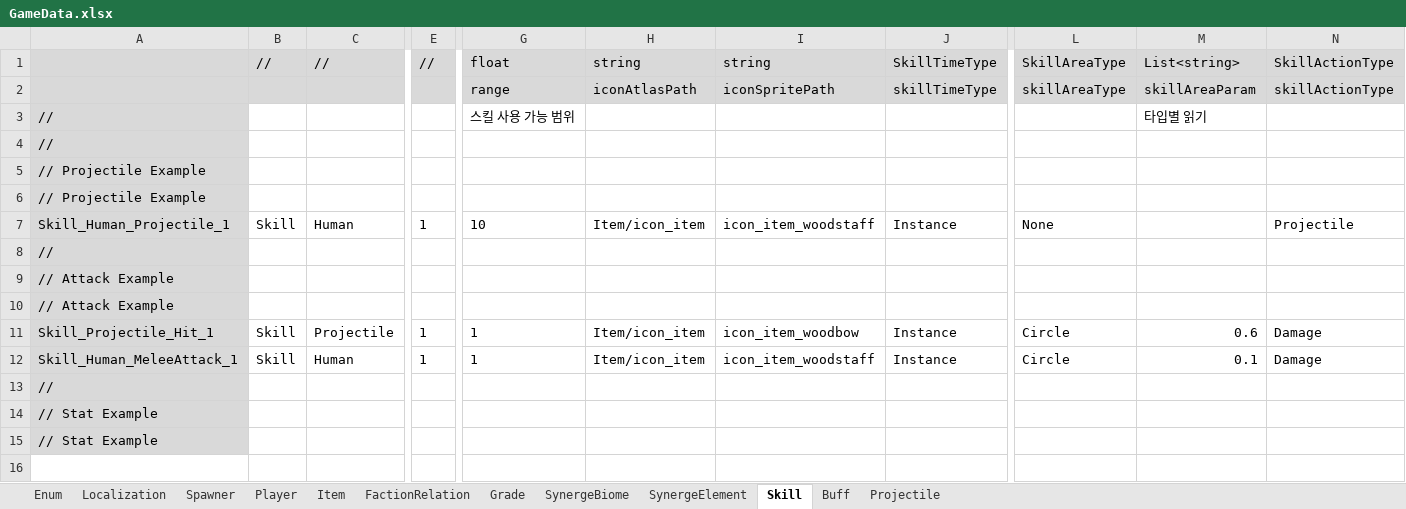
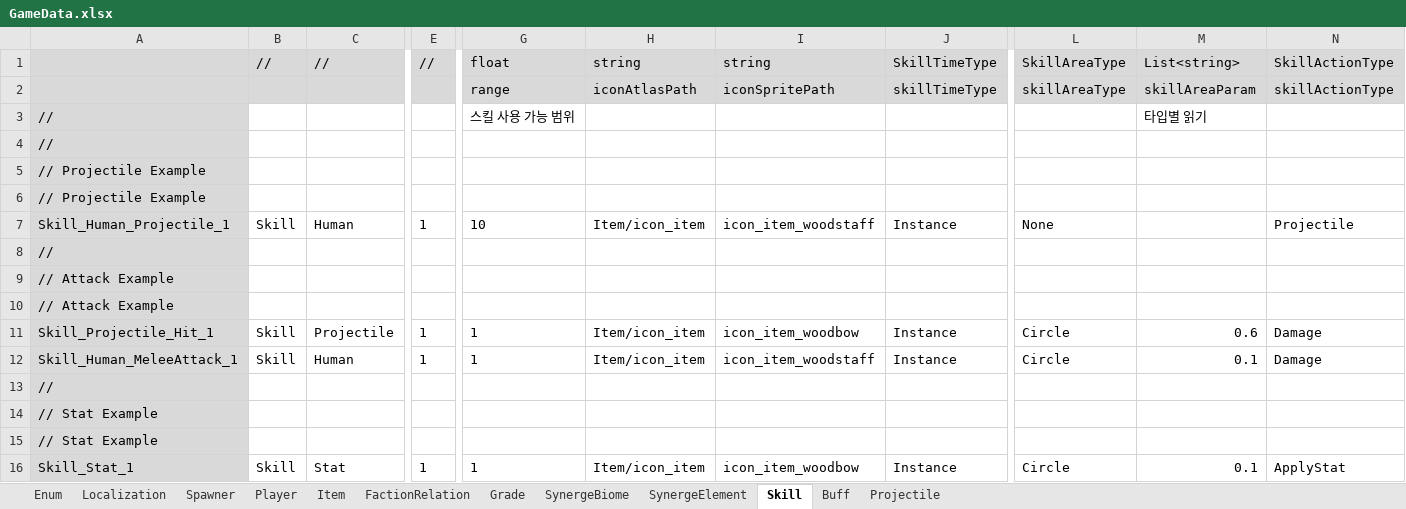
Before and after one commit to rnrdjrdl5/FactoryProject, an Excel workbook: Generated/GameData.xlsx, sheet Skill, drawn as a sheet; only a part is shown, gaps mark what is left out; values as stored, in another font and other column widths than the file's, no borders; rows hold the shown columns only; the diff names each change by its address in the sheet, - before the commit and + after, or states it on an @@ line.

```diff
--- a/Generated/GameData.xlsx (sheet Skill)
+++ b/Generated/GameData.xlsx (sheet Skill)
+row 16: Skill_Stat_1 | Skill | Stat | 1 | 1 | Item/icon_item | icon_item_woodbow | Instance | Circle | 0.1 | ApplyStat
```
Also changed, not shown: sheet Enum, 11 other files.
